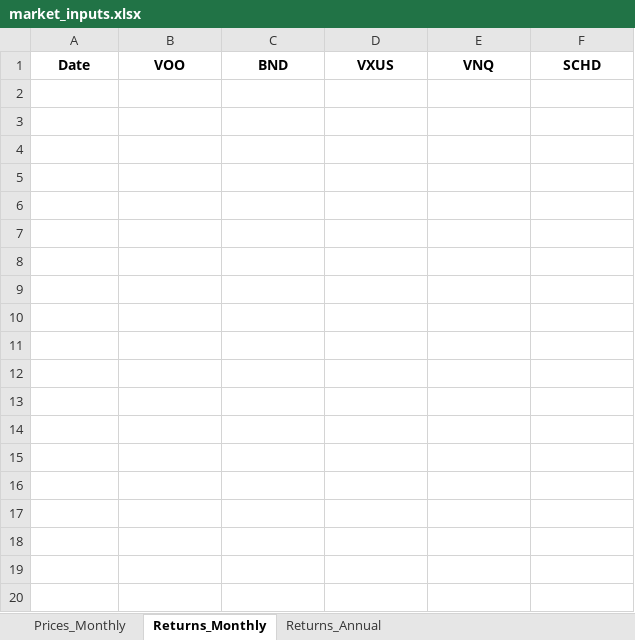
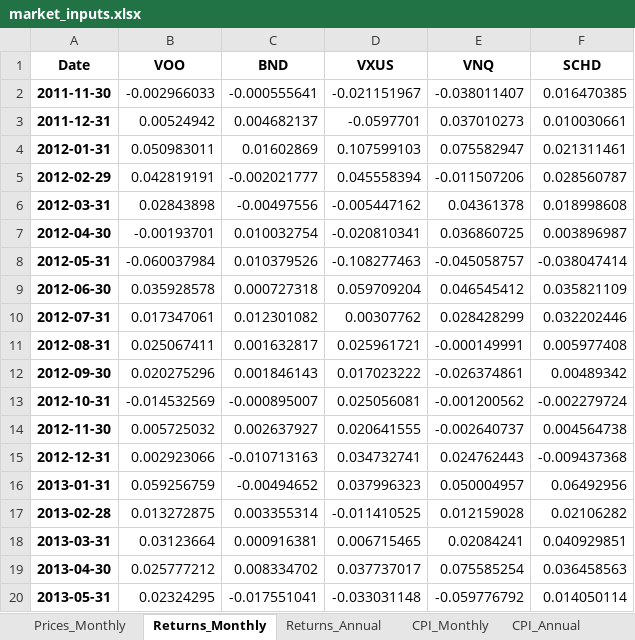
Before and after one commit to bullsburna/Retirement-Simulator, an Excel workbook: data/market_inputs.xlsx, sheet Returns_Monthly, drawn as a sheet; only a part is shown; values as stored, in another font and other column widths than the file's, no borders; the diff covers the shown part only; the diff names each change by its address in the sheet, - before the commit and + after, or states it on an @@ line.

Commit message:
Excel sheet

```diff
--- a/data/market_inputs.xlsx (sheet Returns_Monthly)
+++ b/data/market_inputs.xlsx (sheet Returns_Monthly)
+sheet tab: CPI_Monthly
+sheet tab: CPI_Annual
+row 2: 2011-11-30 | -0.002966033 | -0.000555641 | -0.021151967 | -0.038011407 | 0.016470385
+row 3: 2011-12-31 | 0.00524942 | 0.004682137 | -0.0597701 | 0.037010273 | 0.010030661
+row 4: 2012-01-31 | 0.050983011 | 0.01602869 | 0.107599103 | 0.075582947 | 0.021311461
+row 5: 2012-02-29 | 0.042819191 | -0.002021777 | 0.045558394 | -0.011507206 | 0.028560787
+row 6: 2012-03-31 | 0.02843898 | -0.00497556 | -0.005447162 | 0.04361378 | 0.018998608
+row 7: 2012-04-30 | -0.00193701 | 0.010032754 | -0.020810341 | 0.036860725 | 0.003896987
+row 8: 2012-05-31 | -0.060037984 | 0.010379526 | -0.108277463 | -0.045058757 | -0.038047414
+row 9: 2012-06-30 | 0.035928578 | 0.000727318 | 0.059709204 | 0.046545412 | 0.035821109
+row 10: 2012-07-31 | 0.017347061 | 0.012301082 | 0.00307762 | 0.028428299 | 0.032202446
+row 11: 2012-08-31 | 0.025067411 | 0.001632817 | 0.025961721 | -0.000149991 | 0.005977408
+row 12: 2012-09-30 | 0.020275296 | 0.001846143 | 0.017023222 | -0.026374861 | 0.00489342
+row 13: 2012-10-31 | -0.014532569 | -0.000895007 | 0.025056081 | -0.001200562 | -0.002279724
+row 14: 2012-11-30 | 0.005725032 | 0.002637927 | 0.020641555 | -0.002640737 | 0.004564738
+row 15: 2012-12-31 | 0.002923066 | -0.010713163 | 0.034732741 | 0.024762443 | -0.009437368
+row 16: 2013-01-31 | 0.059256759 | -0.00494652 | 0.037996323 | 0.050004957 | 0.06492956
+row 17: 2013-02-28 | 0.013272875 | 0.003355314 | -0.011410525 | 0.012159028 | 0.02106282
+row 18: 2013-03-31 | 0.03123664 | 0.000916381 | 0.006715465 | 0.02084241 | 0.040929851
+row 19: 2013-04-30 | 0.025777212 | 0.008334702 | 0.037737017 | 0.075585254 | 0.036458563
+row 20: 2013-05-31 | 0.02324295 | -0.017551041 | -0.033031148 | -0.059776792 | 0.014050114
```
Also changed, not shown: 147 added rows elsewhere in this sheet, sheet Prices_Monthly, sheet Returns_Annual, 1 other file.
